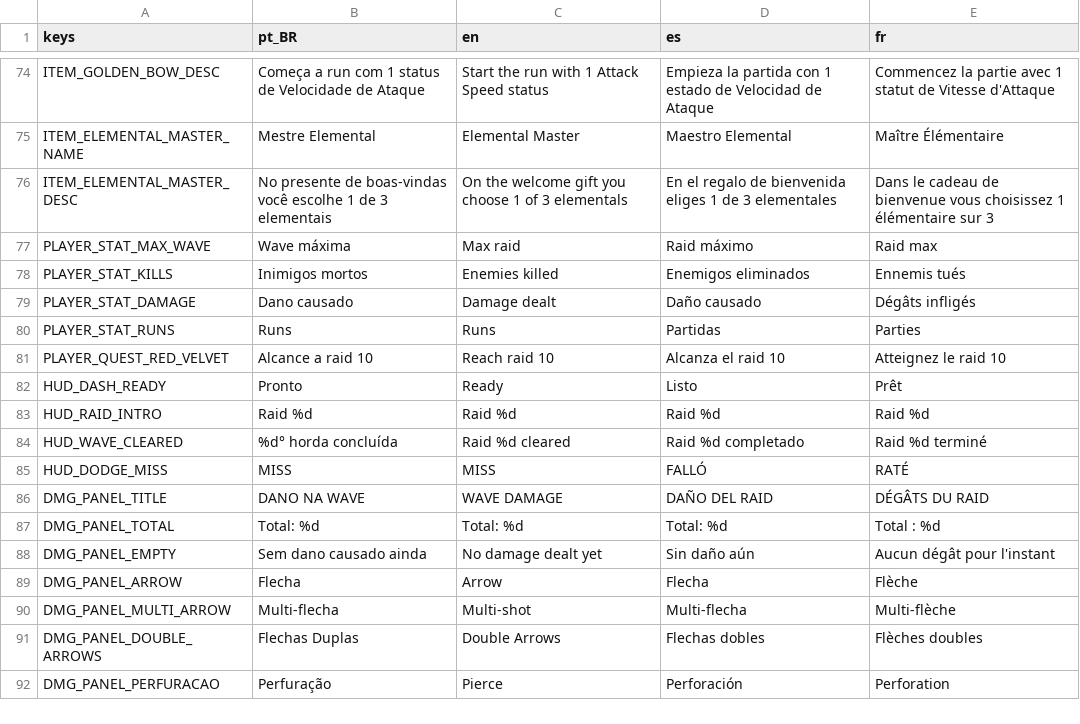
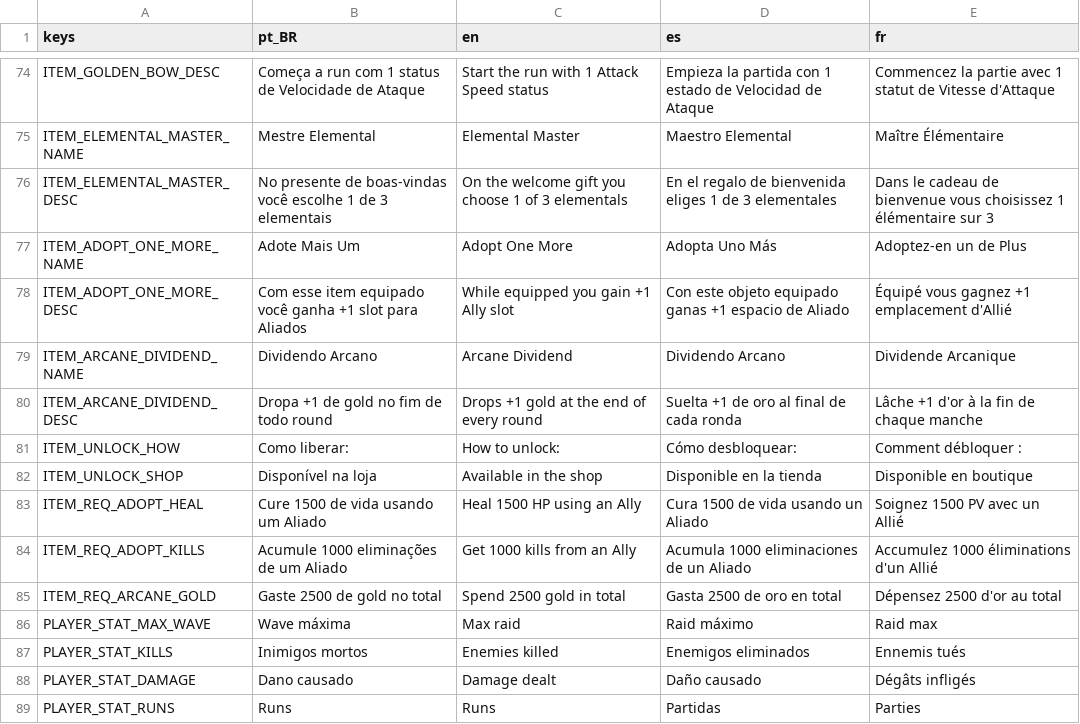
Before and after one commit to rafa-mesquita/Twilight-Quiver, a CSV file: assets/i18n/translations.csv, drawn as a sheet; only a part is shown, gaps mark what is left out; the shorter side is filled out with more unchanged rows.

```diff
--- a/assets/i18n/translations.csv
+++ b/assets/i18n/translations.csv
@@ -80,2 +80,11 @@ ITEM_ELEMENTAL_MASTER_NAME,Mestre Elemental,Elemental Master,Maestro Elemental,M
 ITEM_ELEMENTAL_MASTER_DESC,No presente de boas-vindas você escolhe 1 de 3 elementais,On the welcome gift you choose 1 of 3 elementals,En el regalo de bienvenida eliges 1 de 3 elementales,Dans le cadeau de bienvenue vous choisissez 1 élémentaire sur 3
+ITEM_ADOPT_ONE_MORE_NAME,Adote Mais Um,Adopt One More,Adopta Uno Más,Adoptez-en un de Plus
+ITEM_ADOPT_ONE_MORE_DESC,Com esse item equipado você ganha +1 slot para Aliados,While equipped you gain +1 Ally slot,Con este objeto equipado ganas +1 espacio de Aliado,Équipé vous gagnez +1 emplacement d'Allié
+ITEM_ARCANE_DIVIDEND_NAME,Dividendo Arcano,Arcane Dividend,Dividendo Arcano,Dividende Arcanique
+ITEM_ARCANE_DIVIDEND_DESC,Dropa +1 de gold no fim de todo round,Drops +1 gold at the end of every round,Suelta +1 de oro al final de cada ronda,Lâche +1 d'or à la fin de chaque manche
+ITEM_UNLOCK_HOW,Como liberar:,How to unlock:,Cómo desbloquear:,Comment débloquer :
+ITEM_UNLOCK_SHOP,Disponível na loja,Available in the shop,Disponible en la tienda,Disponible en boutique
+ITEM_REQ_ADOPT_HEAL,Cure 1500 de vida usando um Aliado,Heal 1500 HP using an Ally,Cura 1500 de vida usando un Aliado,Soignez 1500 PV avec un Allié
+ITEM_REQ_ADOPT_KILLS,Acumule 1000 eliminações de um Aliado,Get 1000 kills from an Ally,Acumula 1000 eliminaciones de un Aliado,Accumulez 1000 éliminations d'un Allié
+ITEM_REQ_ARCANE_GOLD,Gaste 2500 de gold no total,Spend 2500 gold in total,Gasta 2500 de oro en total,Dépensez 2500 d'or au total
 PLAYER_STAT_MAX_WAVE,Wave máxima,Max raid,Raid máximo,Raid max
```
Also changed, not shown: 14 other files.
